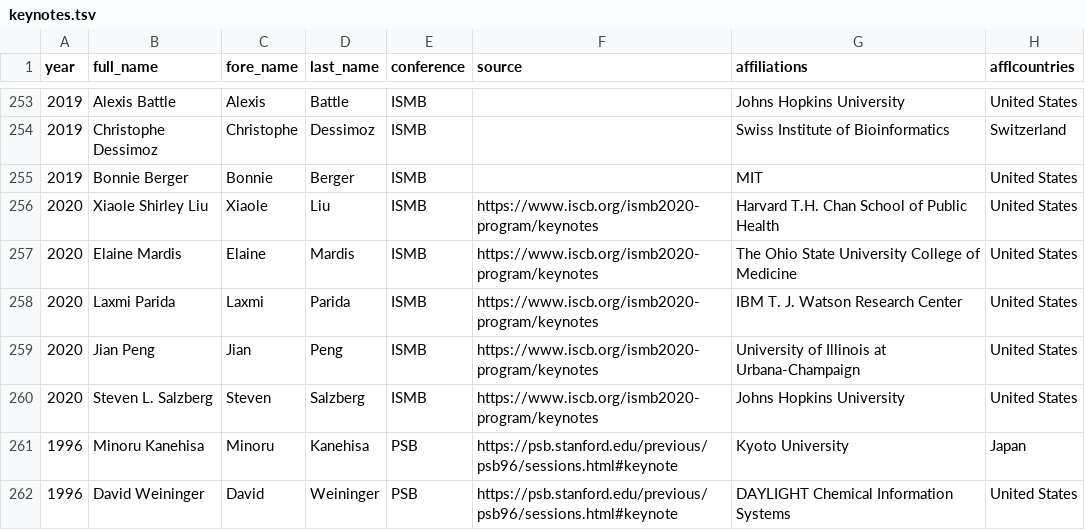
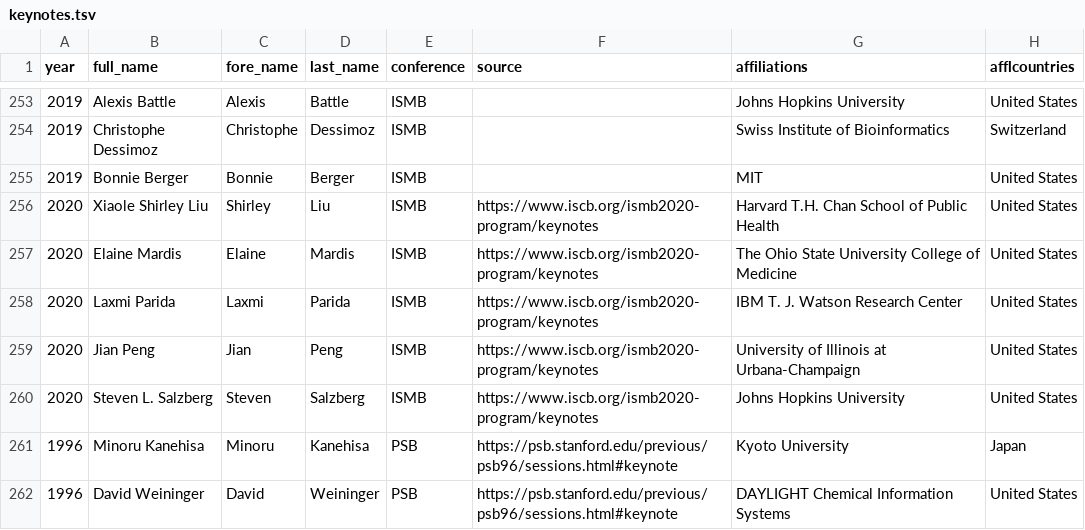
Before and after one commit to greenelab/iscb-diversity, a TSV file: data/iscb/keynotes.tsv, drawn as a sheet; only a part is shown, gaps mark what is left out.

Commit message:
update first name for Xiaole Liu

```diff
--- a/data/iscb/keynotes.tsv
+++ b/data/iscb/keynotes.tsv
@@ -255,3 +255,3 @@ year	full_name	fore_name	last_name	conference	source	affiliations	afflcountries
 2019	Bonnie Berger	Bonnie	Berger	ISMB		MIT	United States
-2020	Xiaole Shirley Liu	Xiaole	Liu	ISMB	https://www.iscb.org/ismb2020-program/keynotes	Harvard T.H. Chan School of Public Health	United States
+2020	Xiaole Shirley Liu	Shirley	Liu	ISMB	https://www.iscb.org/ismb2020-program/keynotes	Harvard T.H. Chan School of Public Health	United States
 2020	Elaine Mardis	Elaine	Mardis	ISMB	https://www.iscb.org/ismb2020-program/keynotes	The Ohio State University College of Medicine	United States
```
Also changed, not shown: data/gender/genderize.tsv, 5 other files.
